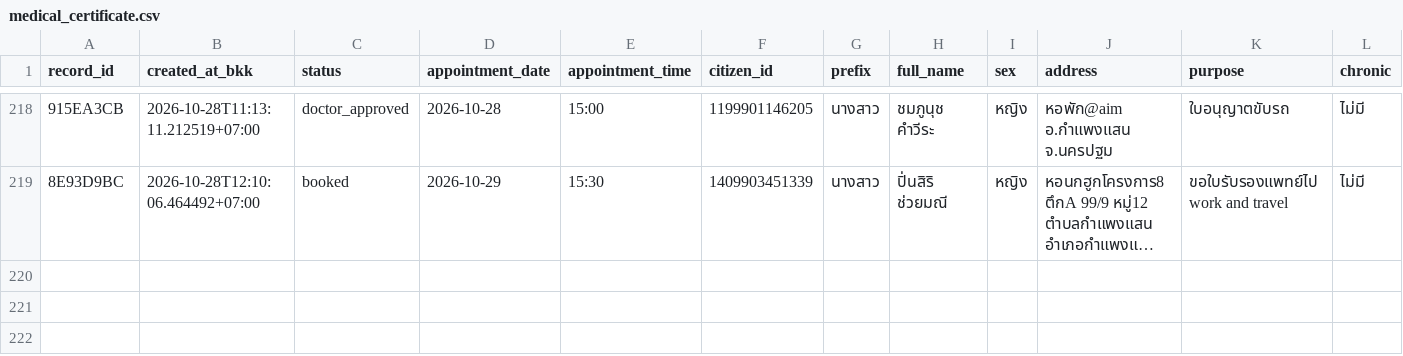
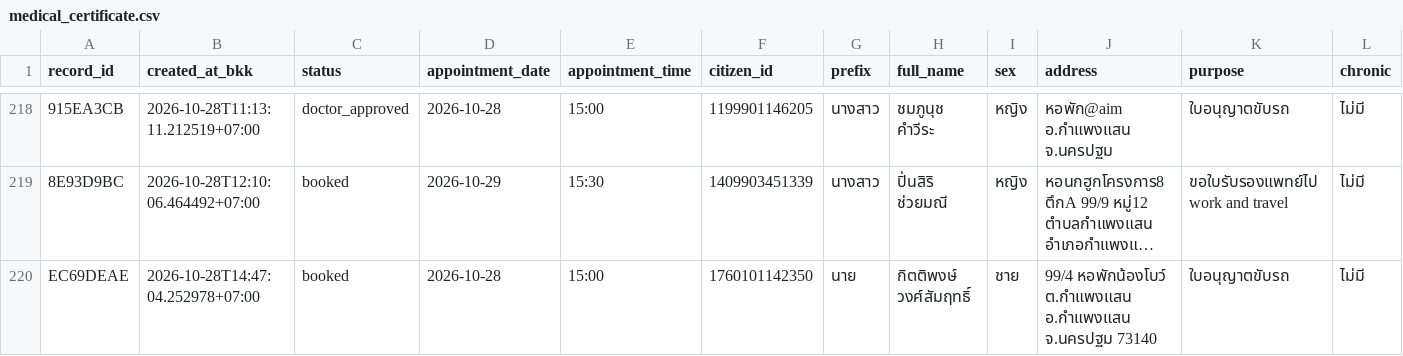
Before and after one commit to PythonianSt/MedCert, a CSV file: medical_certificate.csv, drawn as a sheet; only a part is shown, gaps mark what is left out; long unchanged cells end in …; rows hold the shown columns only; the diff names each change by its address in the sheet, - before the commit and + after, or states it on an @@ line.

Commit message:
update medical certificate 2026-10-28T14:47:04.267970+07:00

```diff
--- a/medical_certificate.csv
+++ b/medical_certificate.csv
+row 220: EC69DEAE | 2026-10-28T14:47:04.252978+07:00 | booked | 2026-10-28 | 15:00 | 1760101142350 | นาย | กิตติพงษ์ วงศ์สัมฤทธิ์ | ชาย | 99/4 หอพักน้องโบว์ ต.กำแพงแสน อ.กำแพงแสน จ.นครปฐม 73140 | ใบอนุญาตขับรถ | ไม่มี
```
